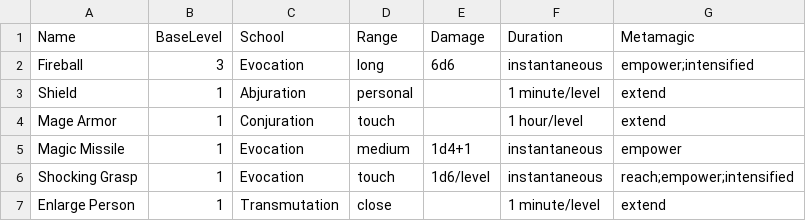
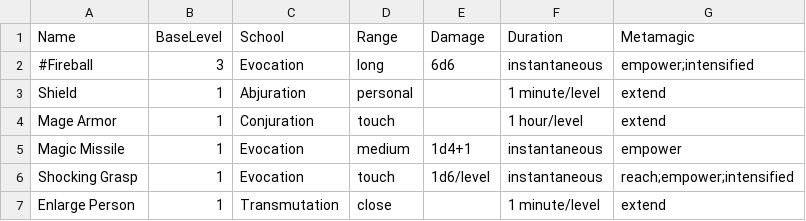
Before and after one commit to msbritt/sacred_geometry, a CSV file: spells.csv, drawn as a sheet.

Commit message:
Add comment filtering for CSV parsing in Sacred Geometry project
- Implement CommentFilterReader to skip comment lines in CSV files
- Update readSpellsFromCSV to use custom comment-filtering reader
- Modify spells.csv to demonstrate comment line handling
- Enhance CSV parsing robustness with debug mode support for skipped lines

```diff
--- a/spells.csv
+++ b/spells.csv
@@ -1,3 +1,3 @@
 Name,BaseLevel,School,Range,Damage,Duration,Metamagic
-Fireball,3,Evocation,long,6d6,instantaneous,empower;intensified
+#Fireball,3,Evocation,long,6d6,instantaneous,empower;intensified
 Shield,1,Abjuration,personal,,1 minute/level,extend
```
Also changed, not shown: 1 other file.
